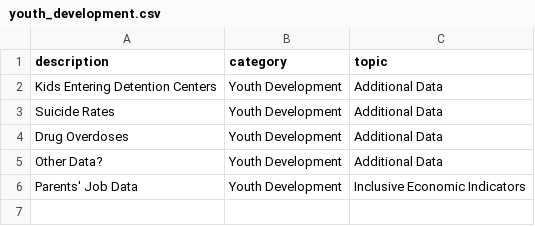
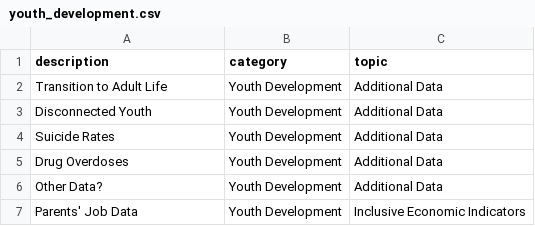
Before and after one commit to mazdun/Louisville-American-Rescue-Plan, a CSV file: docs/intermediate_data/youth_development.csv, drawn as a sheet.

```diff
--- a/docs/intermediate_data/youth_development.csv
+++ b/docs/intermediate_data/youth_development.csv
@@ -1,3 +1,4 @@
 description,category,topic
-Kids Entering Detention Centers,Youth Development,Additional Data
+Transition to Adult Life,Youth Development,Additional Data
+Disconnected Youth,Youth Development,Additional Data
 Suicide Rates,Youth Development,Additional Data
```
Also changed, not shown: docs/intermediate_data/affordable_housing.csv, 3 other files.
